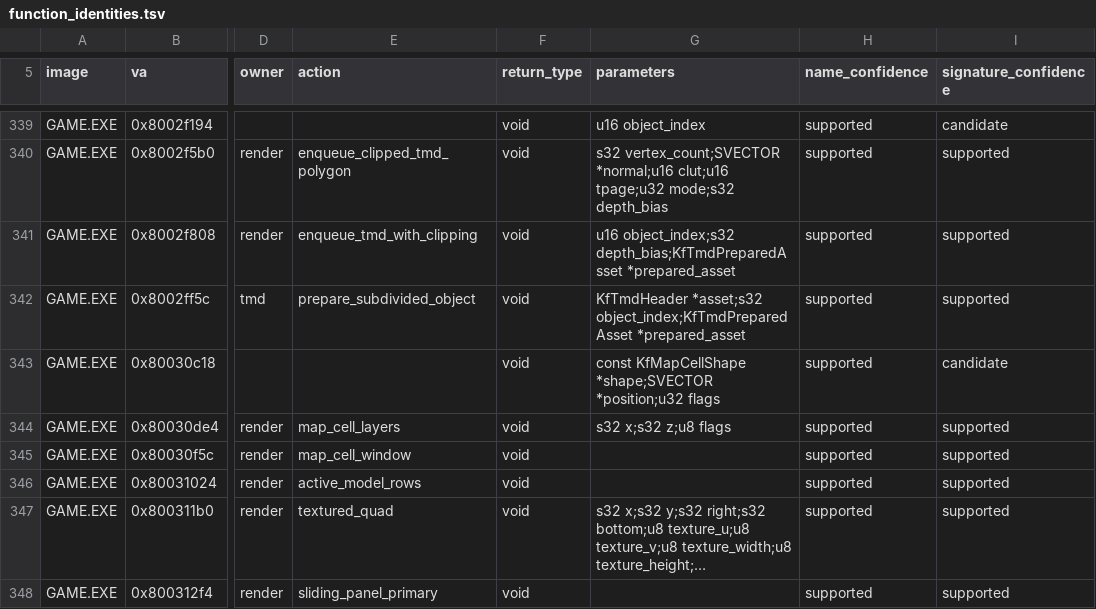
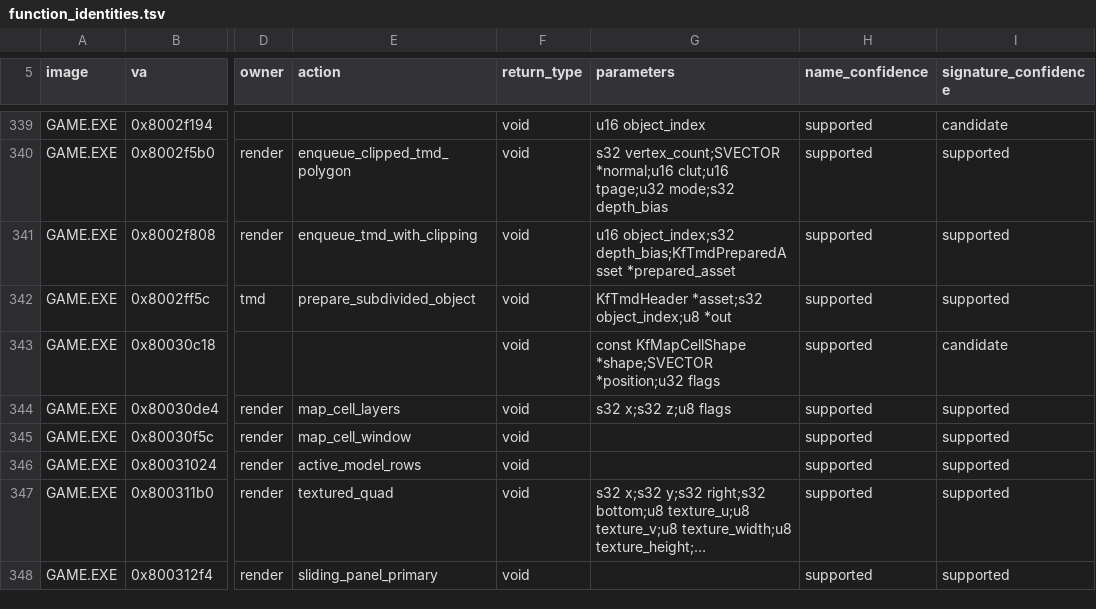
Before and after one commit to sushi-shi/kings-field-2-decomp, a TSV file: config/retail/function_identities.tsv, drawn as a sheet; only a part is shown, gaps mark what is left out; long unchanged cells end in …; the diff names each change by its address in the sheet, - before the commit and + after, or states it on an @@ line.

```diff
--- a/config/retail/function_identities.tsv
+++ b/config/retail/function_identities.tsv
-G342 (parameters): KfTmdHeader *asset;s32 object_index;KfTmdPreparedAsset *prepared_asset
+G342 (parameters): KfTmdHeader *asset;s32 object_index;u8 *out
```
Also changed, not shown: 2 other files.
